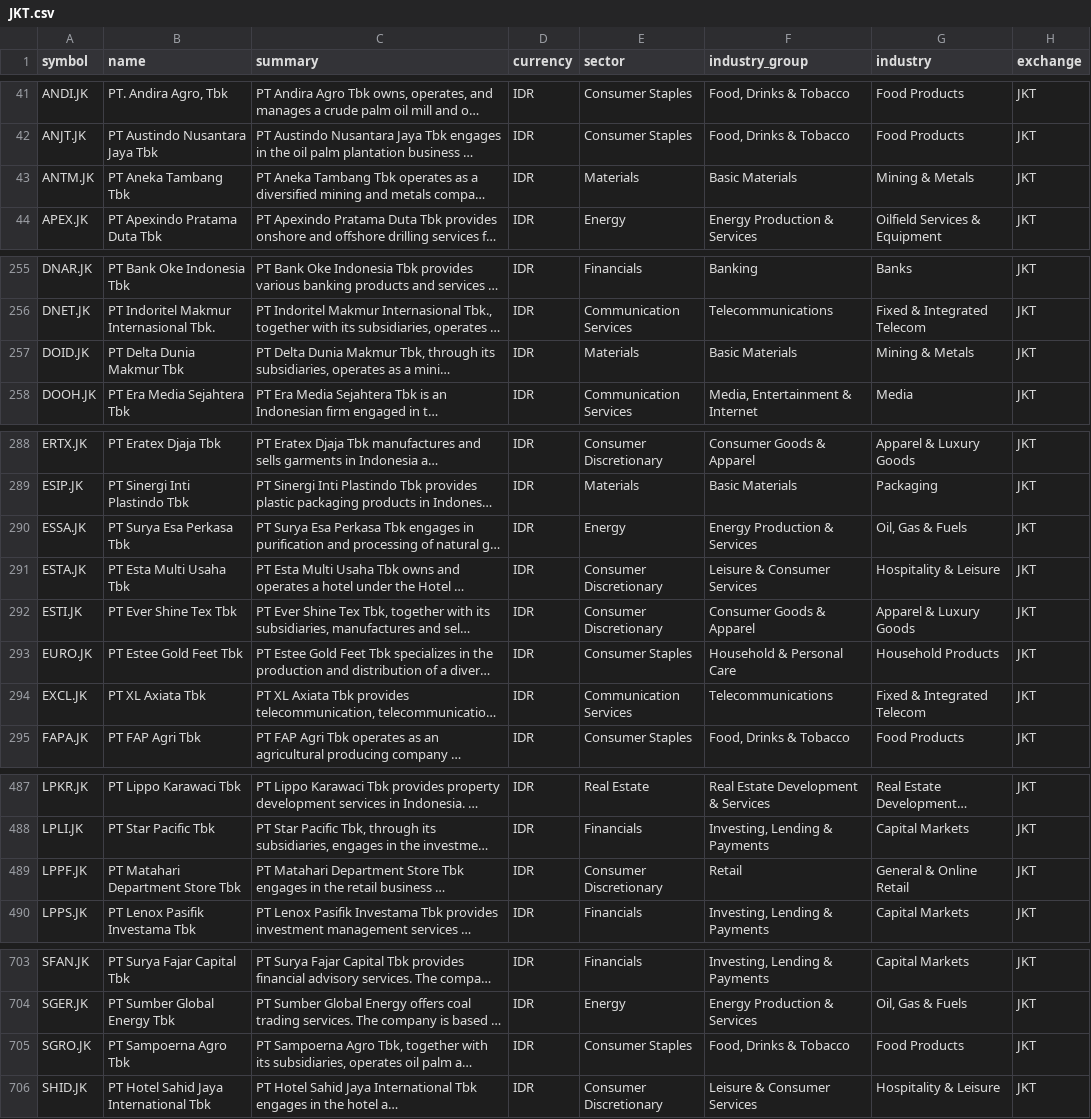
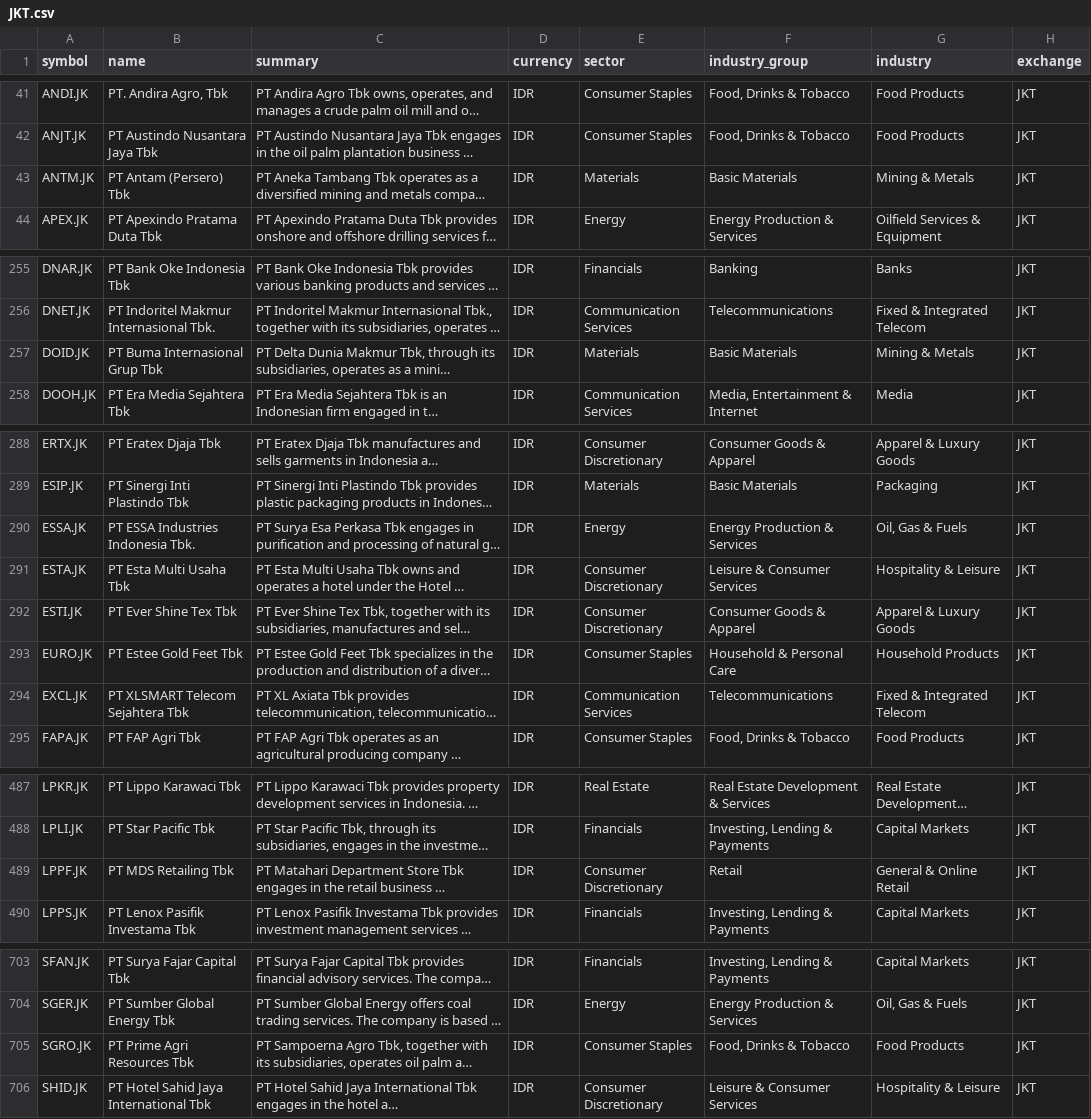
Before and after one commit to JerBouma/FinanceDatabase, a CSV file: database/equities/JKT.csv, drawn as a sheet; only a part is shown, gaps mark what is left out; long unchanged cells end in …; the diff names each change by its address in the sheet, - before the commit and + after, or states it on an @@ line.

Commit message:
Rename listings of renamed companies, confirmed by OpenFIGI and Yahoo Finance

```diff
--- a/database/equities/JKT.csv
+++ b/database/equities/JKT.csv
-B43 (name): PT Aneka Tambang Tbk
+B43 (name): PT Antam (Persero) Tbk
-B257 (name): PT Delta Dunia Makmur Tbk
+B257 (name): PT Buma Internasional Grup Tbk
-B290 (name): PT Surya Esa Perkasa Tbk
+B290 (name): PT ESSA Industries Indonesia Tbk.
-B294 (name): PT XL Axiata Tbk
+B294 (name): PT XLSMART Telecom Sejahtera Tbk
-B489 (name): PT Matahari Department Store Tbk
+B489 (name): PT MDS Retailing Tbk
-B705 (name): PT Sampoerna Agro Tbk
+B705 (name): PT Prime Agri Resources Tbk
```
Also changed, not shown: database/equities/AMS.csv, database/equities/HAM.csv, 16 other files.
